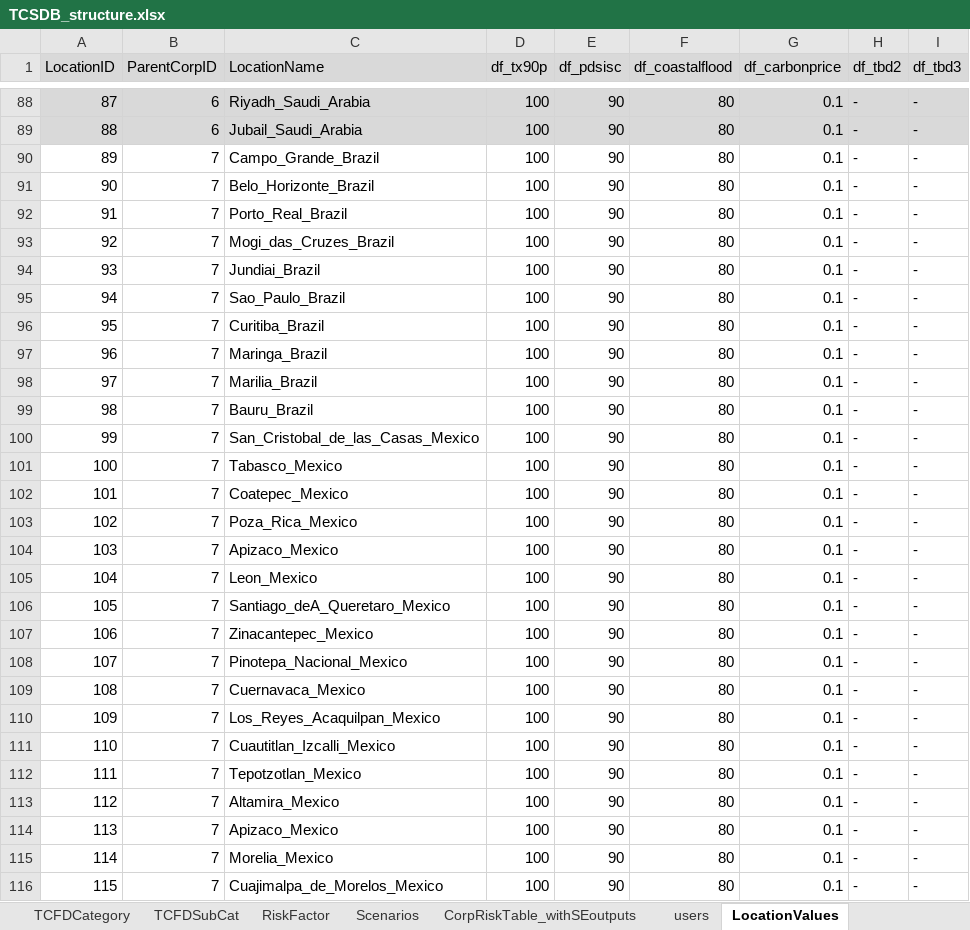
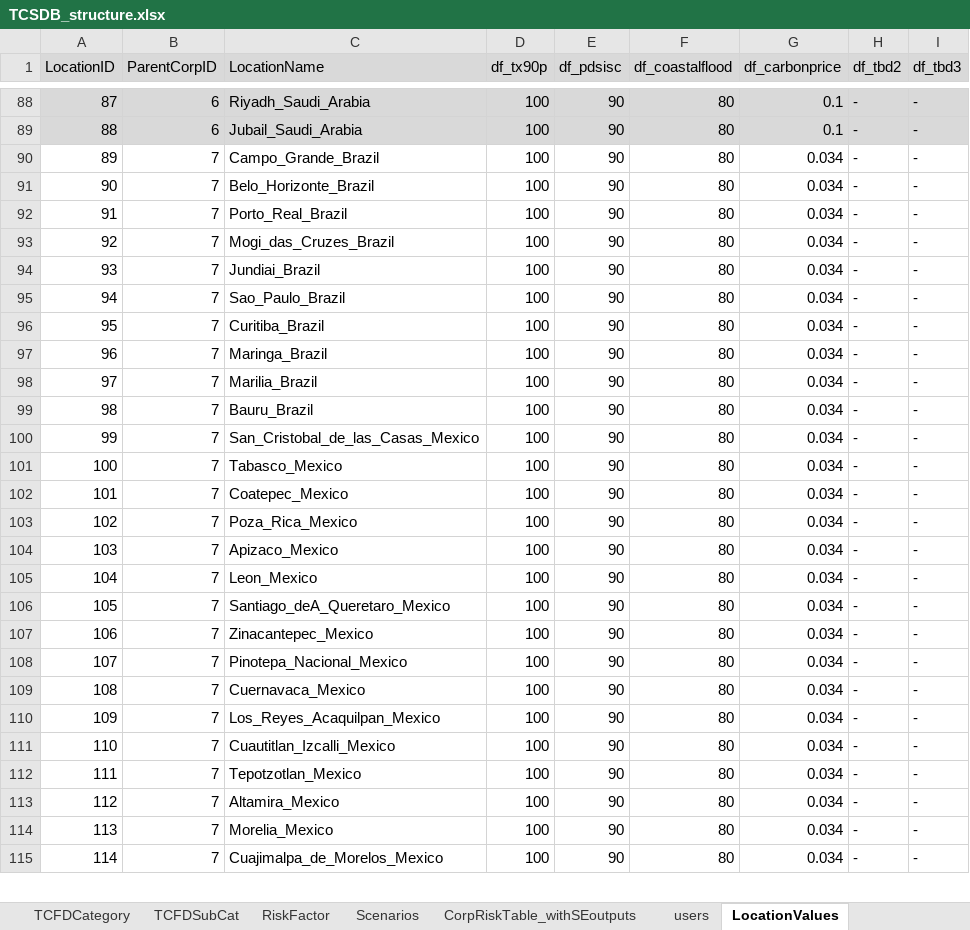
Before and after one commit to TheClimateService/UI-mockup, an Excel workbook: data/TCSDB/TCSDB_structure.xlsx, sheet LocationValues, drawn as a sheet; only a part is shown, gaps mark what is left out; values as stored, in another font and other column widths than the file's, no borders; removed rows and columns are numbered as before the commit, all else as after; the diff covers the shown part only; the diff names each change by its address in the sheet, - before the commit and + after, or states it on an @@ line.

Commit message:
updated FEMSA data

```diff
--- a/data/TCSDB/TCSDB_structure.xlsx (sheet LocationValues)
+++ b/data/TCSDB/TCSDB_structure.xlsx (sheet LocationValues)
-G90:G113 (df_carbonprice): 0.1
+G90:G113 (df_carbonprice): 0.034
-row 114: 113 | 7 | Apizaco_Mexico | 100 | 90 | 80 | 0.1 | - | -
@@ column A (LocationID) renumbered from row 114 down @@
-G114:G115 (df_carbonprice): 0.1
+G114:G115 (df_carbonprice): 0.034
```
Also changed, not shown: 32 edited cells elsewhere in this sheet, sheet Location, other sheet tabs, formulas that keep their value, data/TCSDB/user_data.xlsx, 32 other files.
